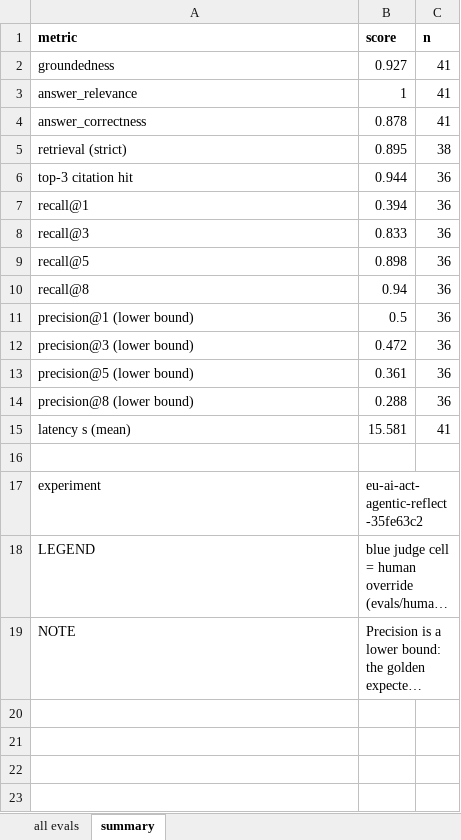
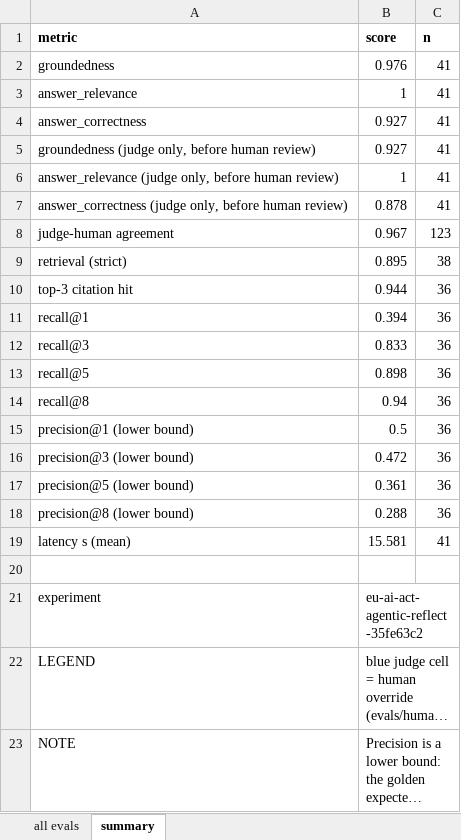
Before and after one commit to sneha-shrikumar/EU-AI-Act-Assistant, an Excel workbook: results/eval-sheets/eval_all_eu-ai-act-agentic-reflect-35fe63c2.xlsx, sheet summary, drawn as a sheet; long unchanged cells end in …; values as stored, in another font and other column widths than the file's, no borders; the diff names each change by its address in the sheet, - before the commit and + after, or states it on an @@ line.

```diff
--- a/results/eval-sheets/eval_all_eu-ai-act-agentic-reflect-35fe63c2.xlsx (sheet summary)
+++ b/results/eval-sheets/eval_all_eu-ai-act-agentic-reflect-35fe63c2.xlsx (sheet summary)
-B2 (score): 0.927
+B2 (score): 0.976
-B4 (score): 0.878
+B4 (score): 0.927
+row 5: groundedness (judge only, before human review) | 0.927 | 41
+row 6: answer_relevance (judge only, before human review) | 1 | 41
+row 7: answer_correctness (judge only, before human review) | 0.878 | 41
+row 8: judge-human agreement | 0.967 | 123
```
Also changed, not shown: sheet all evals, 4 other files.
